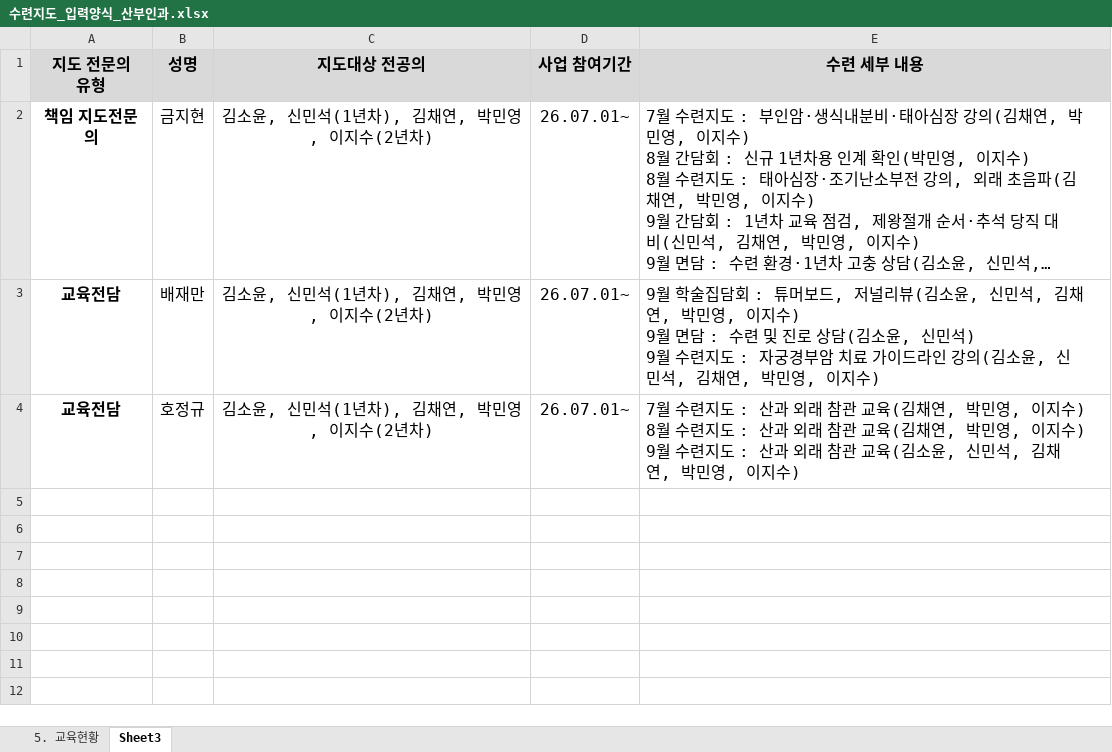
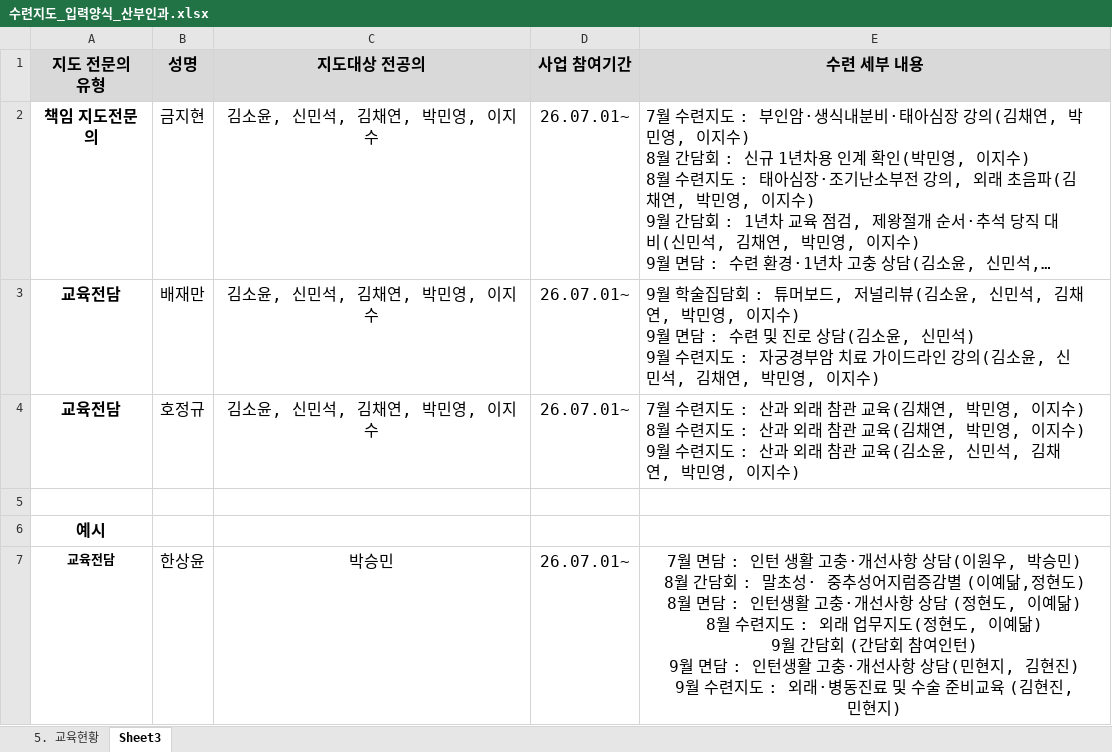
Before and after one commit to weissnicht5210/introgithupuse, an Excel workbook: 수련지도_입력양식_산부인과.xlsx, sheet Sheet3, drawn as a sheet; long unchanged cells end in …; values as stored, in another font and other column widths than the file's, no borders; ↵ is a line break in a cell; the diff names each change by its address in the sheet, - before the commit and + after, or states it on an @@ line.

```diff
--- a/수련지도_입력양식_산부인과.xlsx (sheet Sheet3)
+++ b/수련지도_입력양식_산부인과.xlsx (sheet Sheet3)
-C2:C4 (지도대상 전공의): 김소윤, 신민석(1년차), 김채연, 박민영, 이지수(2년차)
+C2:C4 (지도대상 전공의): 김소윤, 신민석, 김채연, 박민영, 이지수
+row 5: (empty)
+row 6: 예시
+row 7: 교육전담 | 한상윤 | 박승민 | 26.07.01~ | 7월 면담 : 인턴 생활 고충·개선사항 상담(이원우, 박승민) ↵ 8월 간담회 : 말초성· 중추성어지럼증감별 (이예닮,정현도) ↵ 8월 면담 : 인턴생활 고충·개선사항 상담 (정현도, 이예닮) ↵ 8월 수련지도 : 외래 업무지도(정현도, 이예닮) ↵ 9월 간담회 (간담회 참여인턴) ↵ 9월 면담 : 인턴생활 고충·개선사항 상담(민현지, 김현진) ↵ 9월 수련지도 : 외래·병동진료 및 수술 준비교육 (김현진, 민현지)
```
